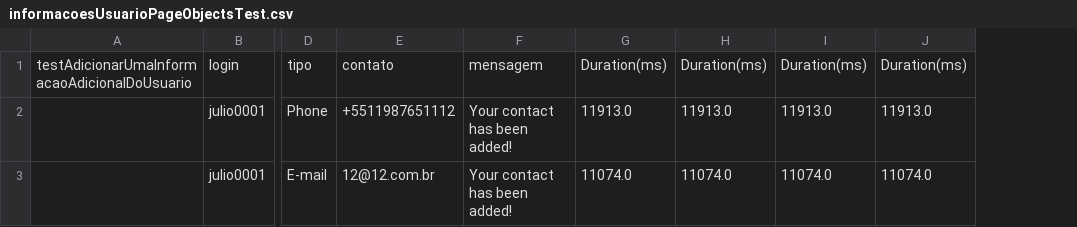
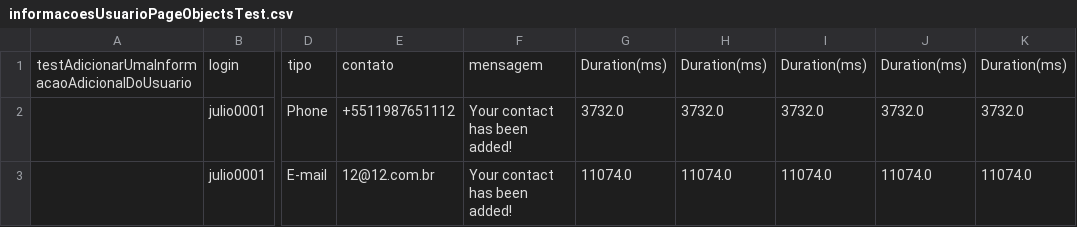
Before and after one commit to diogodiass/QA, a CSV file: target/test-classes/informacoesUsuarioPageObjectsTest.csv, drawn as a sheet; only a part is shown, gaps mark what is left out; the diff names each change by its address in the sheet, - before the commit and + after, or states it on an @@ line.

```diff
--- a/target/test-classes/informacoesUsuarioPageObjectsTest.csv
+++ b/target/test-classes/informacoesUsuarioPageObjectsTest.csv
+column K, rows 1-3: Duration(ms) | 3732.0 | 11074.0
-G2: 11913.0
+G2: 3732.0
-H2: 11913.0
+H2: 3732.0
-I2: 11913.0
+I2: 3732.0
-J2: 11913.0
+J2: 3732.0
```
Also changed, not shown: 2 other files.
